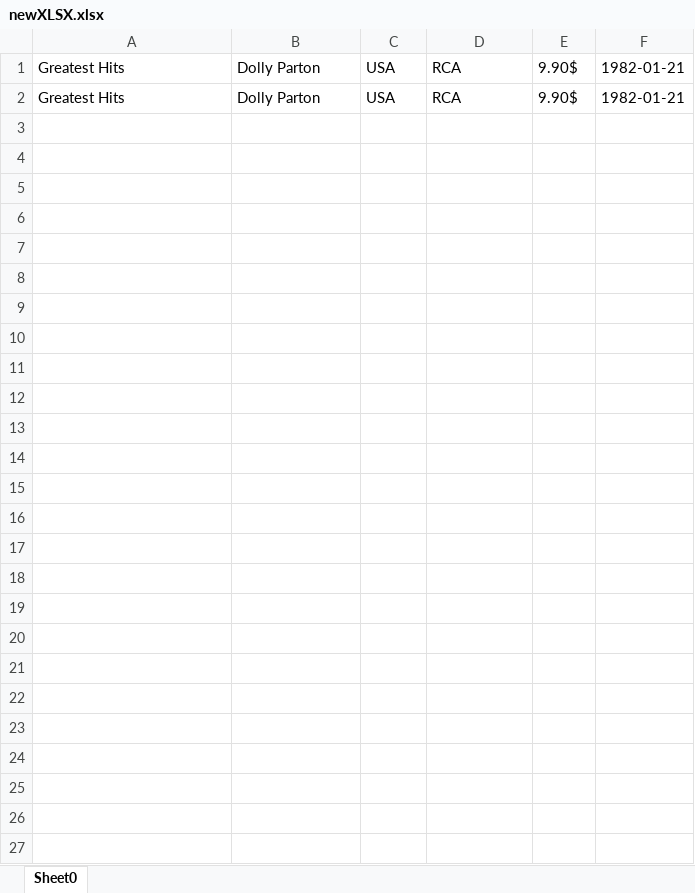
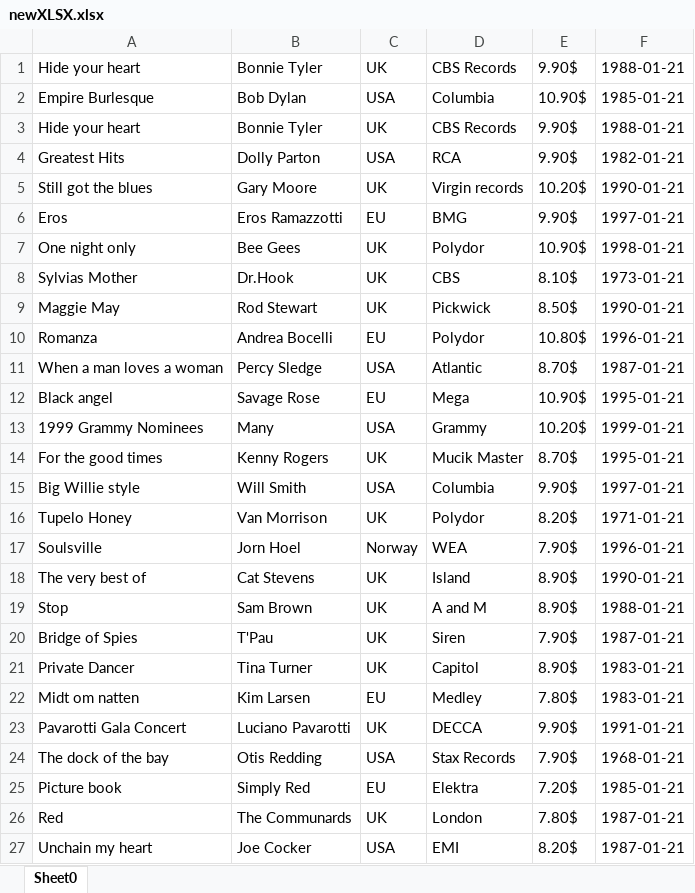
Before and after one commit to ZOkrutnyi/Practice5, an Excel workbook: newXLSX.xlsx, sheet Sheet0, drawn as a sheet; values as stored, in another font and other column widths than the file's, no borders; removed rows and columns are numbered as before the commit, all else as after; the diff names each change by its address in the sheet, - before the commit and + after, or states it on an @@ line.

```diff
--- a/newXLSX.xlsx (sheet Sheet0)
+++ b/newXLSX.xlsx (sheet Sheet0)
+row 1: Hide your heart | Bonnie Tyler | UK | CBS Records | 9.90$ | 1988-01-21
+row 2: Empire Burlesque | Bob Dylan | USA | Columbia | 10.90$ | 1985-01-21
+row 3: Hide your heart | Bonnie Tyler | UK | CBS Records | 9.90$ | 1988-01-21
-row 2: Greatest Hits | Dolly Parton | USA | RCA | 9.90$ | 1982-01-21
+row 5: Still got the blues | Gary Moore | UK | Virgin records | 10.20$ | 1990-01-21
+row 6: Eros | Eros Ramazzotti | EU | BMG | 9.90$ | 1997-01-21
+row 7: One night only | Bee Gees | UK | Polydor | 10.90$ | 1998-01-21
+row 8: Sylvias Mother | Dr.Hook | UK | CBS | 8.10$ | 1973-01-21
+row 9: Maggie May | Rod Stewart | UK | Pickwick | 8.50$ | 1990-01-21
+row 10: Romanza | Andrea Bocelli | EU | Polydor | 10.80$ | 1996-01-21
+row 11: When a man loves a woman | Percy Sledge | USA | Atlantic | 8.70$ | 1987-01-21
+row 12: Black angel | Savage Rose | EU | Mega | 10.90$ | 1995-01-21
+row 13: 1999 Grammy Nominees | Many | USA | Grammy | 10.20$ | 1999-01-21
+row 14: For the good times | Kenny Rogers | UK | Mucik Master | 8.70$ | 1995-01-21
+row 15: Big Willie style | Will Smith | USA | Columbia | 9.90$ | 1997-01-21
+row 16: Tupelo Honey | Van Morrison | UK | Polydor | 8.20$ | 1971-01-21
+row 17: Soulsville | Jorn Hoel | Norway | WEA | 7.90$ | 1996-01-21
+row 18: The very best of | Cat Stevens | UK | Island | 8.90$ | 1990-01-21
+row 19: Stop | Sam Brown | UK | A and M | 8.90$ | 1988-01-21
+row 20: Bridge of Spies | T'Pau | UK | Siren | 7.90$ | 1987-01-21
+row 21: Private Dancer | Tina Turner | UK | Capitol | 8.90$ | 1983-01-21
+row 22: Midt om natten | Kim Larsen | EU | Medley | 7.80$ | 1983-01-21
+row 23: Pavarotti Gala Concert | Luciano Pavarotti | UK | DECCA | 9.90$ | 1991-01-21
+row 24: The dock of the bay | Otis Redding | USA | Stax Records | 7.90$ | 1968-01-21
+row 25: Picture book | Simply Red | EU | Elektra | 7.20$ | 1985-01-21
+row 26: Red | The Communards | UK | London | 7.80$ | 1987-01-21
+row 27: Unchain my heart | Joe Cocker | USA | EMI | 8.20$ | 1987-01-21
```
Also changed, not shown: 26 other files.
